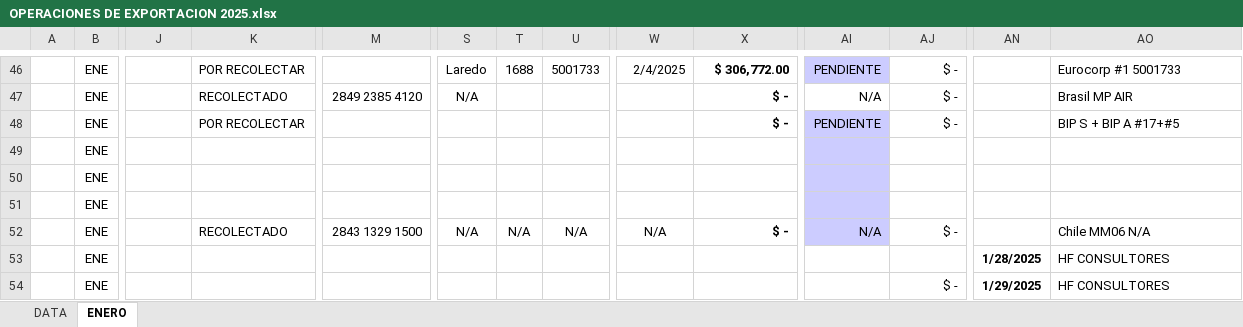
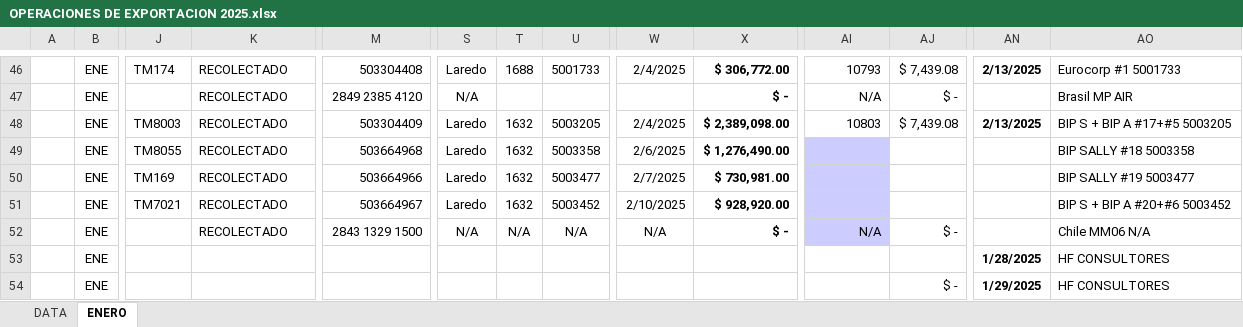
Before and after one commit to Kury04/Lector_Facturas, an Excel workbook: resources/files/OPERACIONES DE EXPORTACION 2025.xlsx, sheet ENERO, drawn as a sheet; only a part is shown, gaps mark what is left out; values as stored, in another font and other column widths than the file's, no borders; removed rows and columns are numbered as before the commit, all else as after; rows hold the shown columns only; the diff covers the shown part only; the diff names each change by its address in the sheet, - before the commit and + after, or states it on an @@ line.

```diff
--- a/resources/files/OPERACIONES DE EXPORTACION 2025.xlsx (sheet ENERO)
+++ b/resources/files/OPERACIONES DE EXPORTACION 2025.xlsx (sheet ENERO)
-J46: (empty)
+J46: TM174
-K46: POR RECOLECTAR
+K46: RECOLECTADO
-M46: (empty)
+M46: 503304408
-AI46 fill: #CCCCFF
+AI46 fill: none
-AI46: PENDIENTE
+AI46: 10793
-AJ46: $ -
+AJ46: $ 7,439.08
-AN46: (empty)
+AN46: 2/13/2025
-J48: (empty)
+J48: TM8003
-K48: POR RECOLECTAR
+K48: RECOLECTADO
-M48: (empty)
+M48: 503304409
-S48: (empty)
+S48: Laredo
-T48: (empty)
+T48: 1632
-U48: (empty)
+U48: 5003205
-W48: (empty)
+W48: 2/4/2025
-X48: $ -
+X48: $ 2,389,098.00
-AI48: PENDIENTE
+AI48: 10803
-AI48 fill: #CCCCFF
+AI48 fill: none
-AJ48: $ -
+AJ48: $ 7,439.08
-AN48: (empty)
+AN48: 2/13/2025
-AO48: BIP S + BIP A #17+#5
+AO48: BIP S + BIP A #17+#5 5003205
-row 49:  | ENE
-row 50:  | ENE
-row 51:  | ENE
+row 49:  | ENE | TM8055 | RECOLECTADO | 503664968 | Laredo | 1632 | 5003358 | 2/6/2025 | $ 1,276,490.00 |  |  |  | BIP SALLY #18 5003358
+row 50:  | ENE | TM169 | RECOLECTADO | 503664966 | Laredo | 1632 | 5003477 | 2/7/2025 | $ 730,981.00 |  |  |  | BIP SALLY #19 5003477
+row 51:  | ENE | TM7021 | RECOLECTADO | 503664967 | Laredo | 1632 | 5003452 | 2/10/2025 | $ 928,920.00 |  |  |  | BIP S + BIP A #20+#6 5003452
```
Also changed, not shown: 21 added rows, 53 edited cells and cell formats elsewhere in this sheet, resources/files/Datos Facturas.xlsx, resources/files/TC.xlsx, 6 other files.
